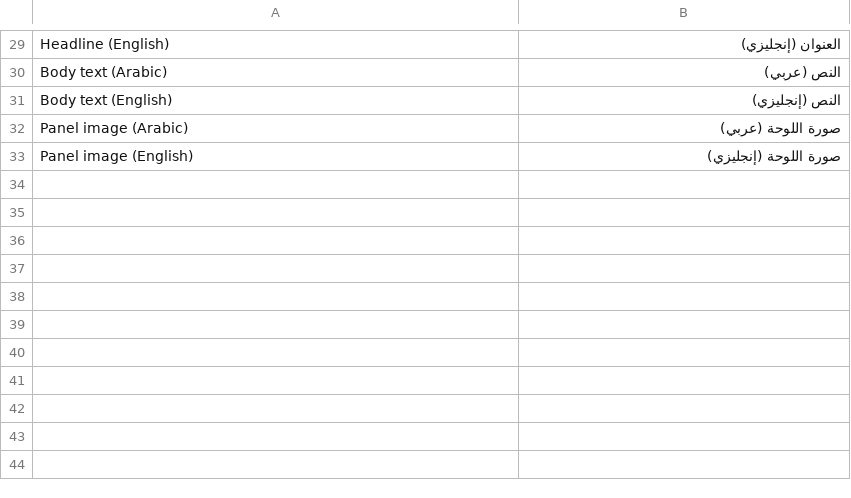
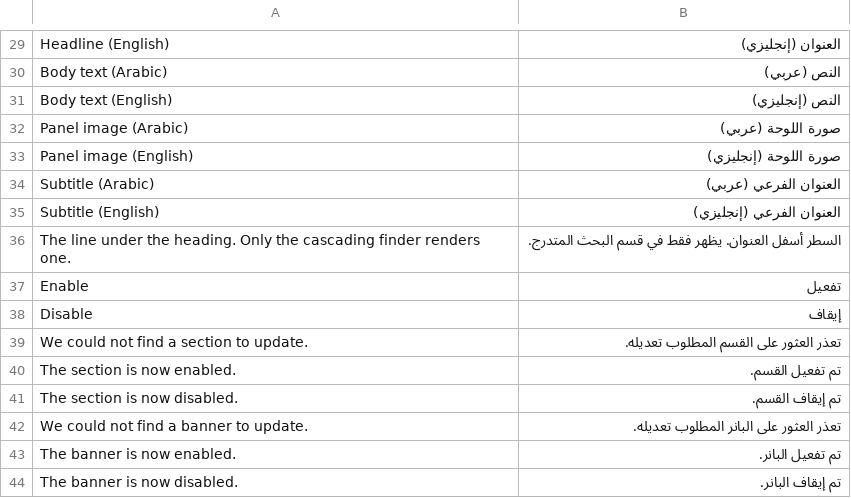
Before and after one commit to EzzAly74/El-3assal, a CSV file: app/code/Spartrak/Homepage/i18n/ar_EG.csv, drawn as a sheet; only a part is shown, gaps mark what is left out.

```diff
--- a/app/code/Spartrak/Homepage/i18n/ar_EG.csv
+++ b/app/code/Spartrak/Homepage/i18n/ar_EG.csv
@@ -33 +33,12 @@
 "Panel image (English)","صورة اللوحة (إنجليزي)"
+"Subtitle (Arabic)","العنوان الفرعي (عربي)"
+"Subtitle (English)","العنوان الفرعي (إنجليزي)"
+"The line under the heading. Only the cascading finder renders one.","السطر أسفل العنوان. يظهر فقط في قسم البحث المتدرج."
+"Enable","تفعيل"
+"Disable","إيقاف"
+"We could not find a section to update.","تعذر العثور على القسم المطلوب تعديله."
+"The section is now enabled.","تم تفعيل القسم."
+"The section is now disabled.","تم إيقاف القسم."
+"We could not find a banner to update.","تعذر العثور على البانر المطلوب تعديله."
+"The banner is now enabled.","تم تفعيل البانر."
+"The banner is now disabled.","تم إيقاف البانر."
```
Also changed, not shown: app/code/Spartrak/Homepage/i18n/en_US.csv, 16 other files.
